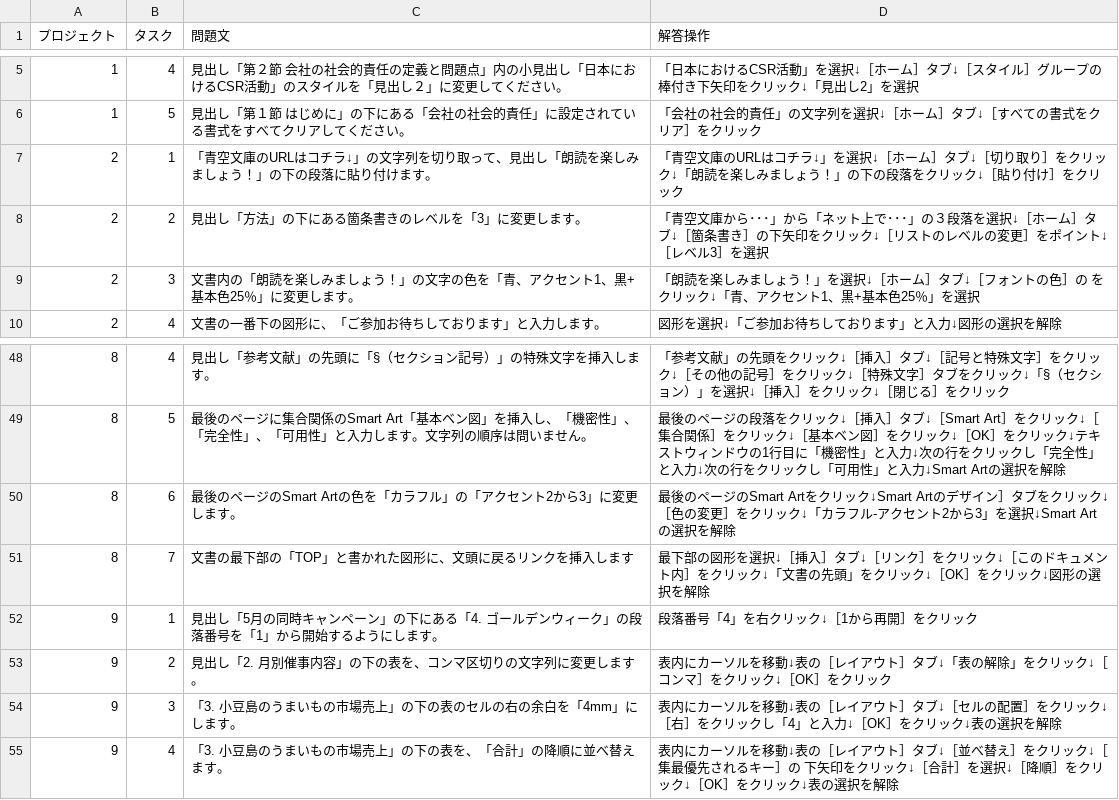
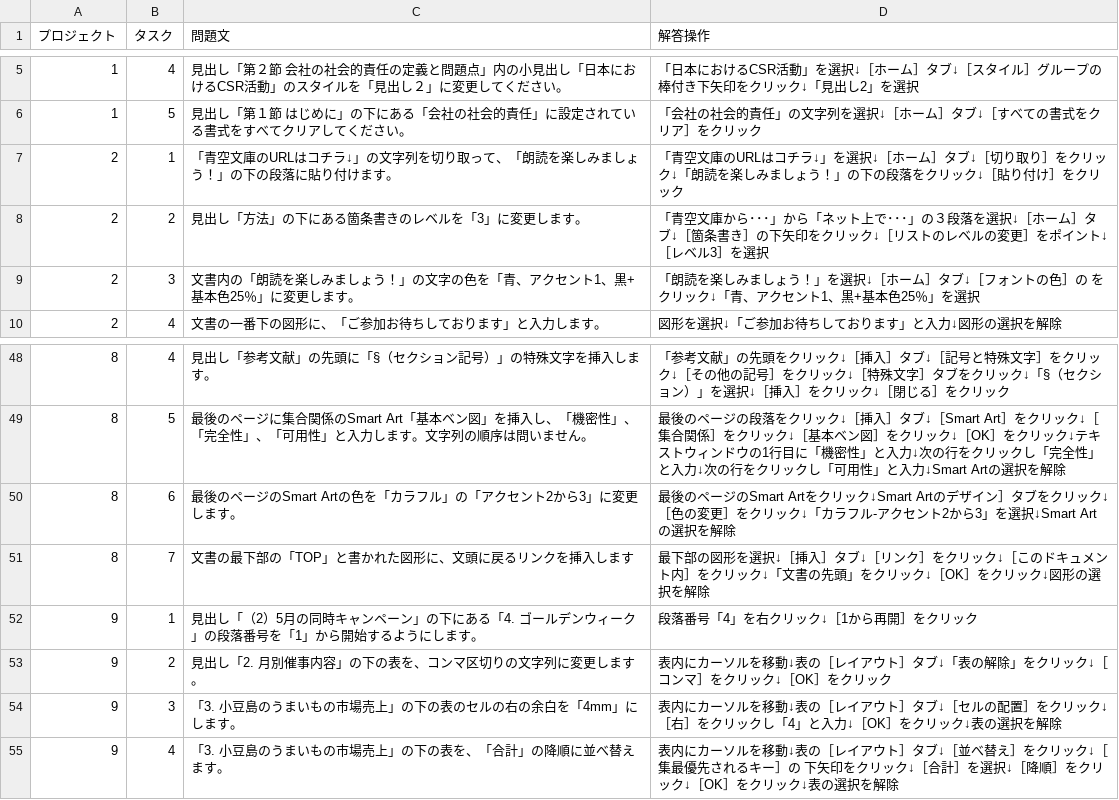
Before and after one commit to haratakeru-crypto/Mosapp, a CSV file: MOSapp/MOS Word app/Reference/CSV/MOS模擬アプリ正誤判定表251120_.csv, drawn as a sheet; only a part is shown, gaps mark what is left out.

```diff
--- a/MOSapp/MOS Word app/Reference/CSV/MOS模擬アプリ正誤判定表251120_.csv
+++ b/MOSapp/MOS Word app/Reference/CSV/MOS模擬アプリ正誤判定表251120_.csv
@@ -6,3 +6,3 @@
 1,5,見出し「第１節　はじめに」の下にある「会社の社会的責任」に設定されている書式をすべてクリアしてください。,「会社の社会的責任」の文字列を選択↓［ホーム］タブ↓［すべての書式をクリア］をクリック
-2,1,「青空文庫のURLはコチラ↓」の文字列を切り取って、見出し「朗読を楽しみましょう！」の下の段落に貼り付けます。,「青空文庫のURLはコチラ↓」を選択↓［ホーム］タブ↓［切り取り］をクリック↓「朗読を楽しみましょう！」の下の段落をクリック↓［貼り付け］をクリック
+2,1,「青空文庫のURLはコチラ↓」の文字列を切り取って、「朗読を楽しみましょう！」の下の段落に貼り付けます。,「青空文庫のURLはコチラ↓」を選択↓［ホーム］タブ↓［切り取り］をクリック↓「朗読を楽しみましょう！」の下の段落をクリック↓［貼り付け］をクリック
 2,2,見出し「方法」の下にある箇条書きのレベルを「3」に変更します。,「青空文庫から･･･」から「ネット上で･･･」の３段落を選択↓［ホーム］タブ↓［箇条書き］の下矢印をクリック↓［リストのレベルの変更］をポイント↓［レベル3］を選択
@@ -51,3 +51,3 @@
 8,7,文書の最下部の「TOP」と書かれた図形に、文頭に戻るリンクを挿入します,最下部の図形を選択↓［挿入］タブ↓［リンク］をクリック↓［このドキュメント内］をクリック↓「文書の先頭」をクリック↓［OK］をクリック↓図形の選択を解除
-9,1,見出し「5月の同時キャンペーン」の下にある「4. ゴールデンウィーク」の段落番号を「1」から開始するようにします。,段落番号「4」を右クリック↓［1から再開］をクリック
+9,1,見出し「（2）5月の同時キャンペーン」の下にある「4. ゴールデンウィーク」の段落番号を「1」から開始するようにします。,段落番号「4」を右クリック↓［1から再開］をクリック
 9,2,見出し「2. 月別催事内容」の下の表を、コンマ区切りの文字列に変更します。,表内にカーソルを移動↓表の［レイアウト］タブ↓「表の解除」をクリック↓［コンマ］をクリック↓［OK］をクリック
```
Also changed, not shown: 42 other files.
